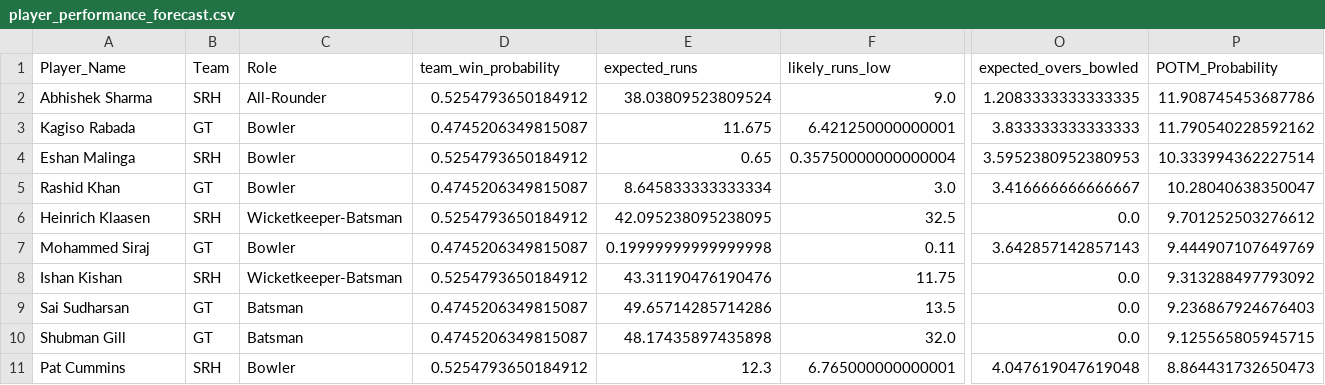
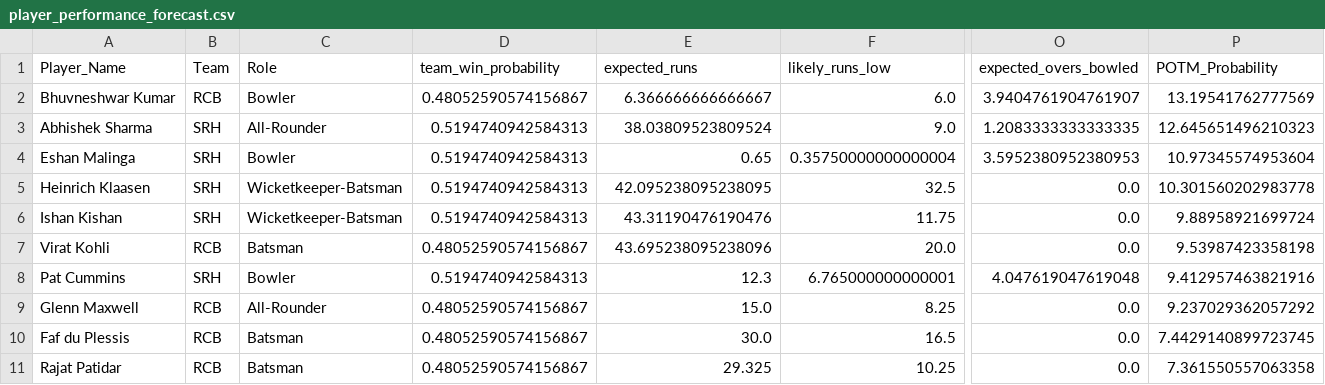
Before and after one commit to Janithchathusha22/Explainable-AI-dashboard-to-predict-the-IPL-2026, a CSV file: reports/player_performance_forecast.csv, drawn as a sheet; only a part is shown, gaps mark what is left out; removed rows and columns are numbered as before the commit, all else as after; rows hold the shown columns only; the diff names each change by its address in the sheet, - before the commit and + after, or states it on an @@ line.

```diff
--- a/reports/player_performance_forecast.csv
+++ b/reports/player_performance_forecast.csv
+row 2: Bhuvneshwar Kumar | RCB | Bowler | 0.48052590574156867 | 6.366666666666667 | 6.0 | 3.9404761904761907 | 13.19541762777569
-D3 (team_win_probability): 0.5254793650184912
+D3 (team_win_probability): 0.5194740942584313
-P3 (POTM_Probability): 11.908745453687786
+P3 (POTM_Probability): 12.645651496210323
-row 3: Kagiso Rabada | GT | Bowler | 0.4745206349815087 | 11.675 | 6.421250000000001 | 3.833333333333333 | 11.790540228592162
-D4 (team_win_probability): 0.5254793650184912
+D4 (team_win_probability): 0.5194740942584313
-P4 (POTM_Probability): 10.333994362227514
+P4 (POTM_Probability): 10.97345574953604
-row 5: Rashid Khan | GT | Bowler | 0.4745206349815087 | 8.645833333333334 | 3.0 | 3.416666666666667 | 10.28040638350047
-D5 (team_win_probability): 0.5254793650184912
+D5 (team_win_probability): 0.5194740942584313
-P5 (POTM_Probability): 9.701252503276612
+P5 (POTM_Probability): 10.301560202983778
-row 7: Mohammed Siraj | GT | Bowler | 0.4745206349815087 | 0.19999999999999998 | 0.11 | 3.642857142857143 | 9.444907107649769
-D6 (team_win_probability): 0.5254793650184912
+D6 (team_win_probability): 0.5194740942584313
-P6 (POTM_Probability): 9.313288497793092
+P6 (POTM_Probability): 9.88958921699724
-row 9: Sai Sudharsan | GT | Batsman | 0.4745206349815087 | 49.65714285714286 | 13.5 | 0.0 | 9.236867924676403
-row 10: Shubman Gill | GT | Batsman | 0.4745206349815087 | 48.17435897435898 | 32.0 | 0.0 | 9.125565805945715
+row 7: Virat Kohli | RCB | Batsman | 0.48052590574156867 | 43.695238095238096 | 20.0 | 0.0 | 9.53987423358198
-D8 (team_win_probability): 0.5254793650184912
+D8 (team_win_probability): 0.5194740942584313
-P8 (POTM_Probability): 8.864431732650473
+P8 (POTM_Probability): 9.412957463821916
+row 9: Glenn Maxwell | RCB | All-Rounder | 0.48052590574156867 | 15.0 | 8.25 | 0.0 | 9.237029362057292
+row 10: Faf du Plessis | RCB | Batsman | 0.48052590574156867 | 30.0 | 16.5 | 0.0 | 7.4429140899723745
+row 11: Rajat Patidar | RCB | Batsman | 0.48052590574156867 | 29.325 | 10.25 | 0.0 | 7.361550557063358
```
Also changed, not shown: match_features.csv, reports/monte_carlo_simulations.csv, 29 other files.
